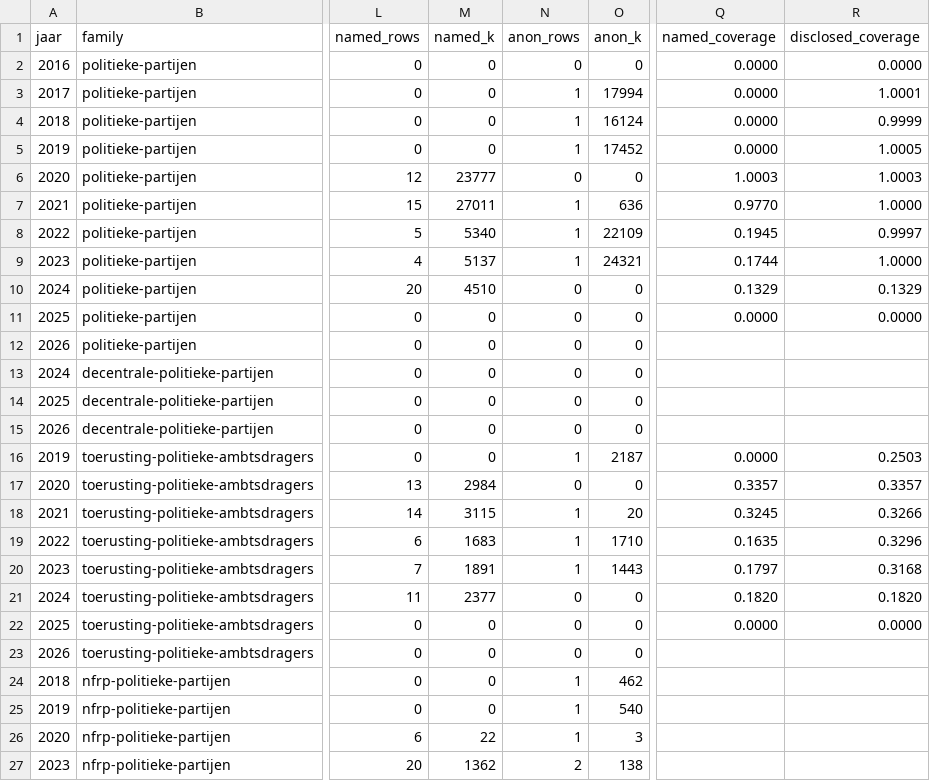
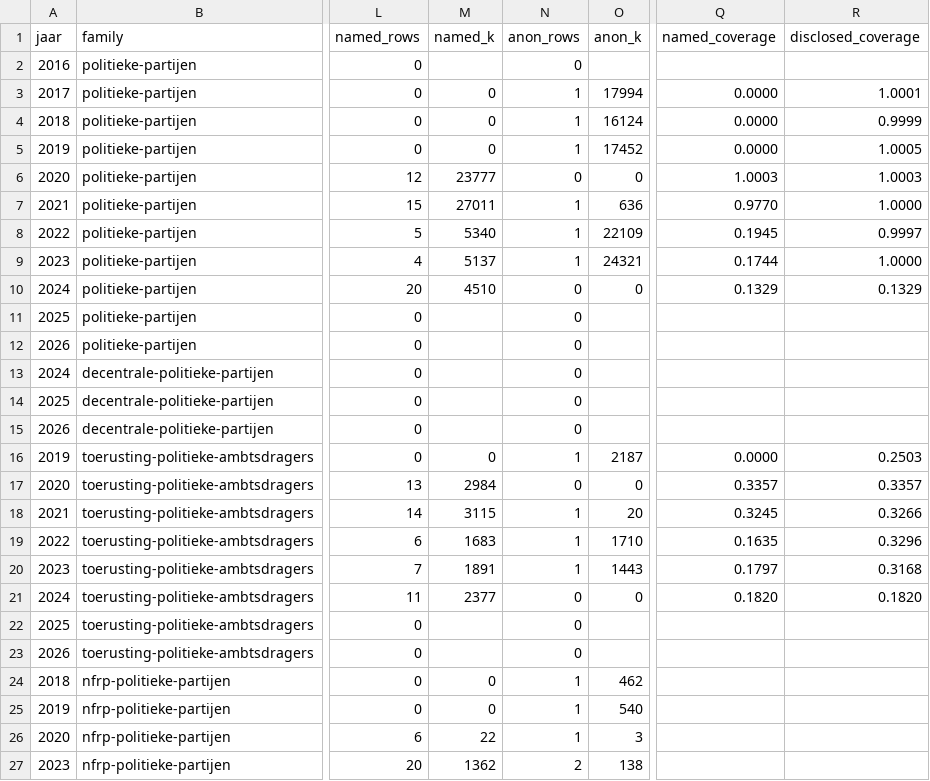
Before and after one commit to pepijnfrenken/aerarium, a CSV file: out/party-line-disclosure.csv, drawn as a sheet; only a part is shown, gaps mark what is left out; the diff names each change by its address in the sheet, - before the commit and + after, or states it on an @@ line.

Commit message:
fix: fabricated zeros, a gate that did not gate, and an unreproducible fetch
A1:22, the worst class left. grade.py computed named_coverage as named_k / realised_k, so a line where the
register publishes no rows at all came out as 0.0000: a measurement saying '0% of the money is named' where the
truth is that the share cannot be computed. named_k and anon_k are now null when there are no register rows on the
line, and the coverage with them. The genuine zero survives where it should: 2017 publishes one anonymised row, so
0 named is a real measurement and still reads 0,0000.

A1:30. ingest_tk2025.py checked the party totals against the published summary and then wrote the files
regardless, which makes the check a print statement. It now refuses to write when any party fails to reconcile,
unless --allow-mismatch is passed, and the flag then records written_with_an_accepted_mismatch in the JSON so the
exception travels with the data.

A1:45. fetch_tk2025.sh fetched only the 22 October collection. ingest_tk2025_post.py needs post-giften.ods and
post-schulden.ods from the 19 December collection, so the pipeline could not be reproduced from scratch. Both are
now fetched from their own base, with the same content-type check. Verified by HEAD: 200,
application/vnd.oasis.opendocument.spreadsheet, 37.505 and 12.951 bytes, matching the local files exactly.

README. It told a reader to run scripts/verify_findings.py, which no longer exists, and claimed '71 assertions on
the prose'. Pointed at verify_bindings.py and restated what it does: selected claims bound and recomputed, the page
executed under node, --canary proving the checker can fail.

98 bound values, exit 0, canary trips.

```diff
--- a/out/party-line-disclosure.csv
+++ b/out/party-line-disclosure.csv
-M2 (named_k): 0
+M2 (named_k): (empty)
-O2 (anon_k): 0
+O2 (anon_k): (empty)
-Q2 (named_coverage): 0.0000
+Q2 (named_coverage): (empty)
-R2 (disclosed_coverage): 0.0000
+R2 (disclosed_coverage): (empty)
-M11:M15 (named_k): 0
+M11:M15 (named_k): (empty)
-O11:O15 (anon_k): 0
+O11:O15 (anon_k): (empty)
-Q11 (named_coverage): 0.0000
+Q11 (named_coverage): (empty)
-R11 (disclosed_coverage): 0.0000
+R11 (disclosed_coverage): (empty)
-M22:M23 (named_k): 0
+M22:M23 (named_k): (empty)
-O22:O23 (anon_k): 0
+O22:O23 (anon_k): (empty)
-Q22 (named_coverage): 0.0000
+Q22 (named_coverage): (empty)
-R22 (disclosed_coverage): 0.0000
+R22 (disclosed_coverage): (empty)
```
Also changed, not shown: 6 other files.
